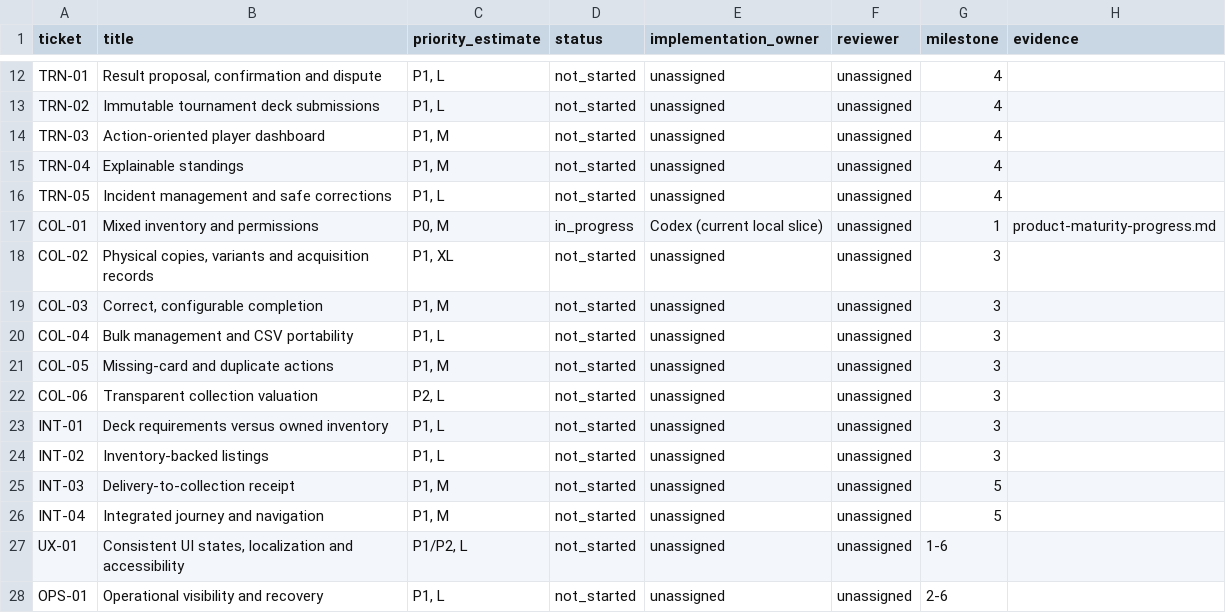
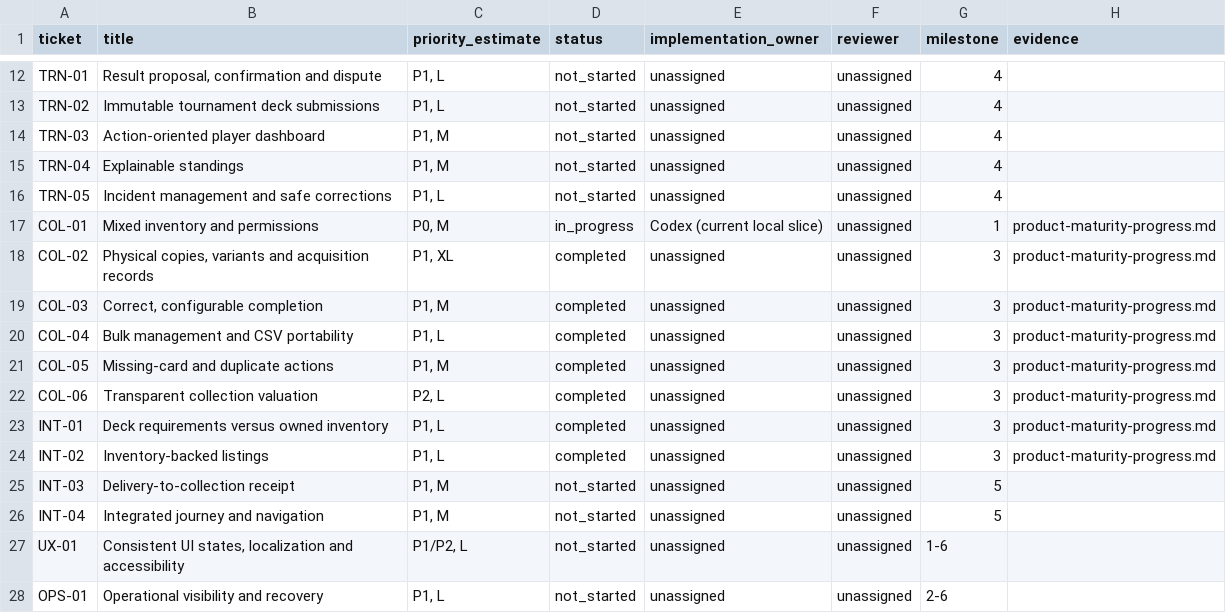
Before and after one commit to raphplt/tcg-nexus, a CSV file: doc/roadmap/product-maturity-tickets.csv, drawn as a sheet; only a part is shown, gaps mark what is left out.

Commit message:
Implement physical inventory copies, completion calculation, bulk portability, deck requirements and inventory-backed listings
Implement Milestone 3 (Collection integrity, bulk portability, deck requirements, and inventory-backed listings) to deliver physical item attributes, authoritative server-side completion calculation, bulk operations with formula-safe CSV portability, duplicate-to-sale entry points, market valuation with acquisition ROI, deck inventory requirement checking, and inventory-backed marketplace listings.

- Introduce physical copy fields (variant, language, printing, acquiredAt, acquisitionCost, storageLocation, notes, photoUrls, quantityAvailable/Reserved/Sold states, provenance) with copy splitting and merging (COL-02)
- Implement authoritative server-side completion calculation with Base Set vs Master Set policies, distinct card counting, duplicate exclusions, and rarity breakdowns (COL-03)
- Implement bulk operations and CSV portability with spreadsheet formula injection escaping, column mapping, idempotent import execution, bulk move/delete, and undo operations (COL-04)
- Add missing set card discovery with bulk add to Wishlist, marketplace offer lookup for missing cards, and duplicate-to-sale listing guarding against selling the last copy (COL-05)
- Provide transparent market valuation from CardPricingData without zeroing unpriced items, including coverage percentage and acquisition ROI calculation (COL-06)
- Implement deck inventory requirements comparing deck cards against user's owned available inventory (quantityAvailable) and attaching marketplace offers for missing cards (INT-01)
- Implement inventory-backed listings reserving physical copies under pessimistic write locks, releasing reservations on listing deactivation/deletion, and transferring to quantitySold upon order payment confirmation (INT-02)
- Add migration 1786101000000 creating inventory tracking columns and listing linkage with backfill
- Integrate web UI for policy switching, valuation summary widget, CSV export/import, duplicate selling, and localized messages in English and French
- Update delivery register and roadmap ticket tracking inventory

Evidence: 10 workspaces pass check-types; Biome lint passes; 160 API unit suites (1,373 tests) and 35 web unit suites (158 tests) pass; 35 PostgreSQL E2E tests pass across order-flow, collection and marketplace.

```diff
--- a/doc/roadmap/product-maturity-tickets.csv
+++ b/doc/roadmap/product-maturity-tickets.csv
@@ -17,9 +17,9 @@ TRN-05,Incident management and safe corrections,"P1, L",not_started,unassigned,u
 COL-01,Mixed inventory and permissions,"P0, M",in_progress,Codex (current local slice),unassigned,1,product-maturity-progress.md
-COL-02,"Physical copies, variants and acquisition records","P1, XL",not_started,unassigned,unassigned,3,
-COL-03,"Correct, configurable completion","P1, M",not_started,unassigned,unassigned,3,
-COL-04,Bulk management and CSV portability,"P1, L",not_started,unassigned,unassigned,3,
-COL-05,Missing-card and duplicate actions,"P1, M",not_started,unassigned,unassigned,3,
-COL-06,Transparent collection valuation,"P2, L",not_started,unassigned,unassigned,3,
-INT-01,Deck requirements versus owned inventory,"P1, L",not_started,unassigned,unassigned,3,
-INT-02,Inventory-backed listings,"P1, L",not_started,unassigned,unassigned,3,
+COL-02,"Physical copies, variants and acquisition records","P1, XL",completed,unassigned,unassigned,3,product-maturity-progress.md
+COL-03,"Correct, configurable completion","P1, M",completed,unassigned,unassigned,3,product-maturity-progress.md
+COL-04,Bulk management and CSV portability,"P1, L",completed,unassigned,unassigned,3,product-maturity-progress.md
+COL-05,Missing-card and duplicate actions,"P1, M",completed,unassigned,unassigned,3,product-maturity-progress.md
+COL-06,Transparent collection valuation,"P2, L",completed,unassigned,unassigned,3,product-maturity-progress.md
+INT-01,Deck requirements versus owned inventory,"P1, L",completed,unassigned,unassigned,3,product-maturity-progress.md
+INT-02,Inventory-backed listings,"P1, L",completed,unassigned,unassigned,3,product-maturity-progress.md
 INT-03,Delivery-to-collection receipt,"P1, M",not_started,unassigned,unassigned,5,
```
Also changed, not shown: 44 other files.
